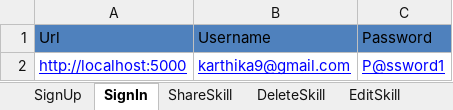
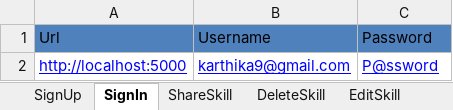
Before and after one commit to KarthikaArunk/AdvancedTask_Mars, an Excel workbook: TestDataShareSkill.xlsx, sheet SignIn, drawn as a sheet; values as stored, in another font and other column widths than the file's, no borders; the diff names each change by its address in the sheet, - before the commit and + after, or states it on an @@ line.

```diff
--- a/TestDataShareSkill.xlsx (sheet SignIn)
+++ b/TestDataShareSkill.xlsx (sheet SignIn)
-C2: P@ssword1
+C2: P@ssword
```
Also changed, not shown: sheet ShareSkill, sheet ChangePassword, other sheet tabs, 31 other files.
